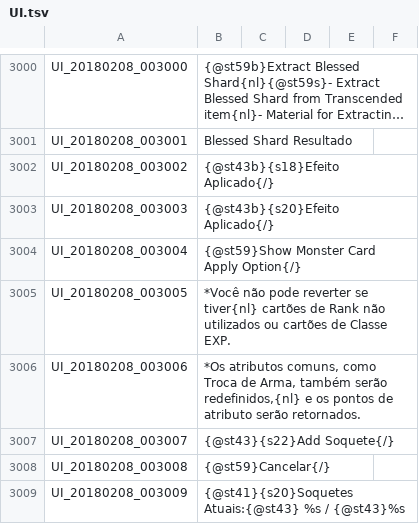
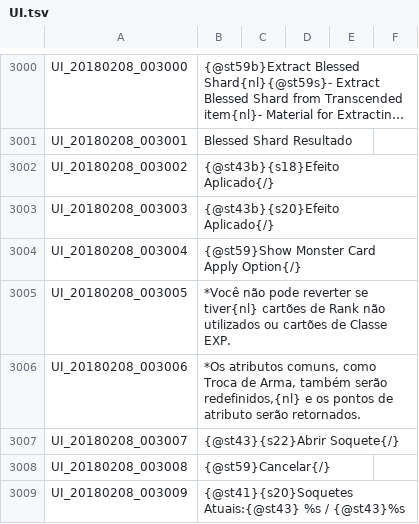
Before and after one commit to Treeofsavior/PortugueseTranslation, a TSV file: UI.tsv, drawn as a sheet; only a part is shown, gaps mark what is left out; long unchanged cells end in ….

```diff
--- a/UI.tsv
+++ b/UI.tsv
@@ -3006,3 +3006,3 @@ UI_20180208_003005	*Você não pode reverter se tiver{nl} cartões de Rank não
 UI_20180208_003006	*Os atributos comuns, como Troca de Arma, também serão redefinidos,{nl} e os pontos de atributo serão retornados.
-UI_20180208_003007	{@st43}{s22}Add Soquete{/}
+UI_20180208_003007	{@st43}{s22}Abrir Soquete{/}
 UI_20180208_003008	{@st59}Cancelar{/}
```
Also changed, not shown: 1 other file.
